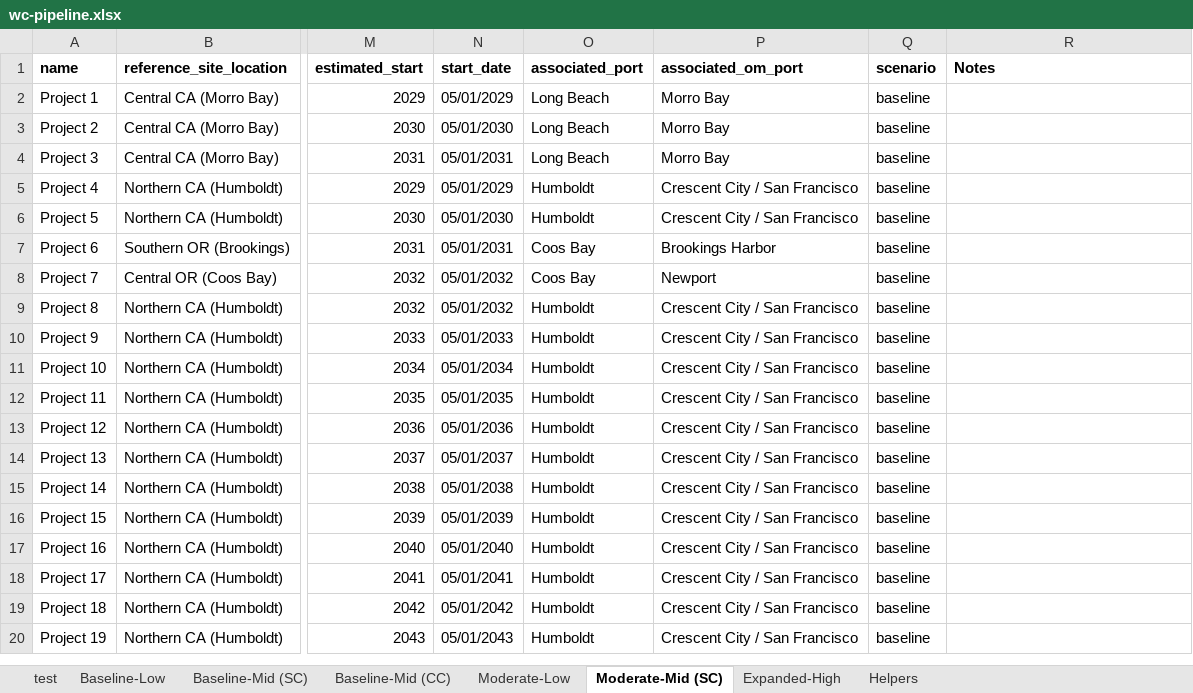
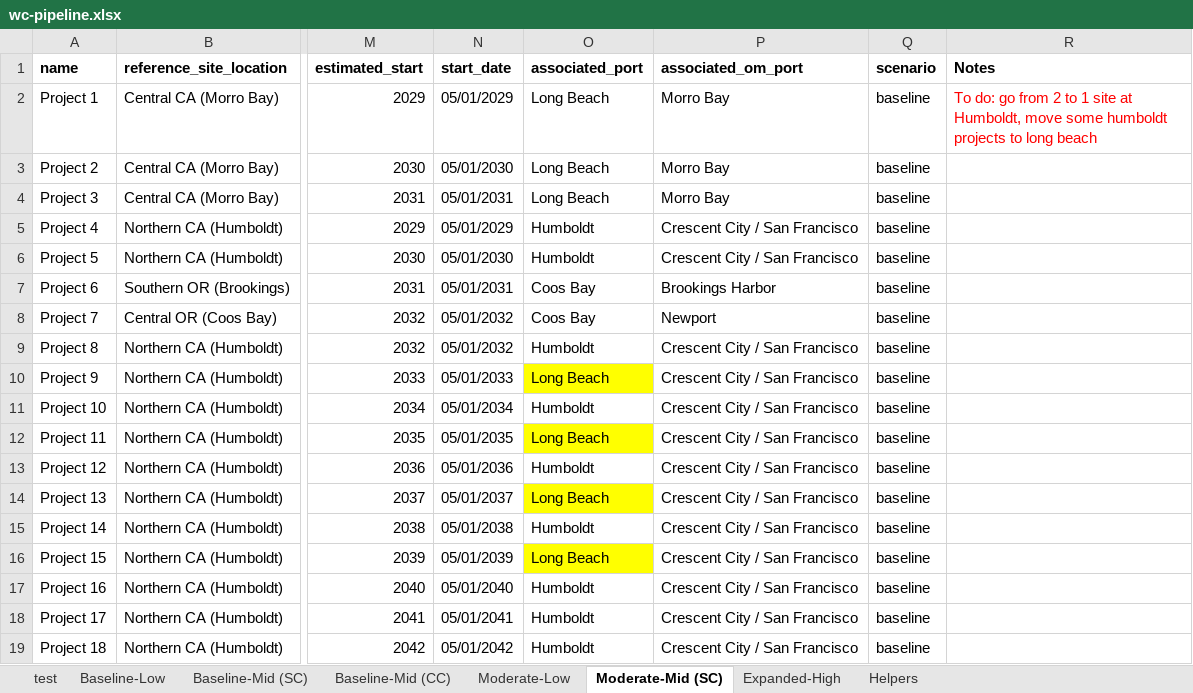
Before and after one commit to NREL/CORAL, an Excel workbook: analysis/library/pipeline/wc-pipeline.xlsx, sheet Moderate-Mid (SC), drawn as a sheet; only a part is shown, gaps mark what is left out; the shorter side is filled out with more unchanged rows; values as stored, in another font and other column widths than the file's, no borders; the diff names each change by its address in the sheet, - before the commit and + after, or states it on an @@ line.

```diff
--- a/analysis/library/pipeline/wc-pipeline.xlsx (sheet Moderate-Mid (SC))
+++ b/analysis/library/pipeline/wc-pipeline.xlsx (sheet Moderate-Mid (SC))
-R2 (Notes): (empty)
+R2 (Notes): To do: go from 2 to 1 site at Humboldt, move some humboldt projects to long beach
-O10 (associated_port): Humboldt
+O10 (associated_port): Long Beach
-O10 fill: none
+O10 fill: #FFFF00
-O12 (associated_port): Humboldt
+O12 (associated_port): Long Beach
-O12 fill: none
+O12 fill: #FFFF00
-O14 (associated_port): Humboldt
+O14 (associated_port): Long Beach
-O14 fill: none
+O14 fill: #FFFF00
-O16 (associated_port): Humboldt
+O16 (associated_port): Long Beach
-O16 fill: none
+O16 fill: #FFFF00
```
Also changed, not shown: sheet Baseline-Mid (SC), sheet Expanded-High, analysis/library/investments/total-investments.xlsx, analysis/library/pipeline/deployment-schedules.xlsx, 43 other files.
